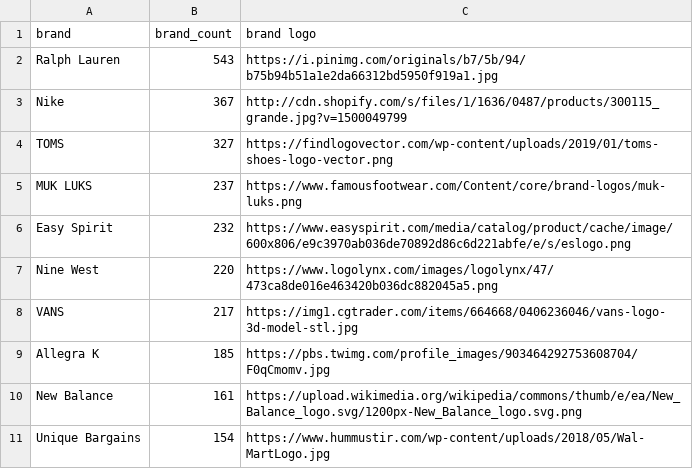
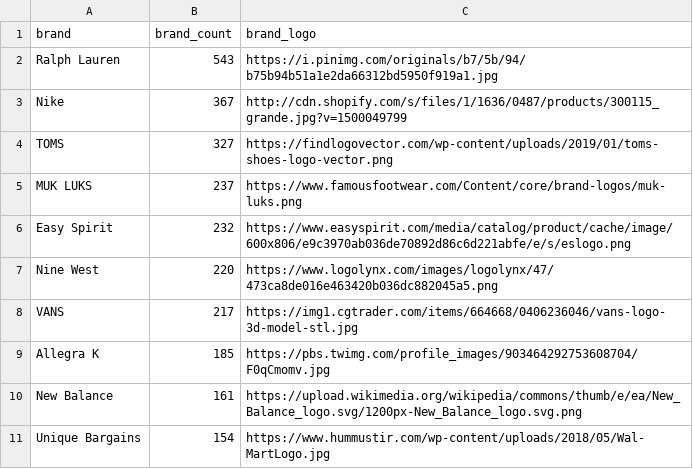
Before and after one commit to IgneGec/Python_Notes, a CSV file: data_visual .csv, drawn as a sheet.

Commit message:
Update data_visual .csv

```diff
--- a/data_visual .csv
+++ b/data_visual .csv
@@ -1,2 +1,2 @@
-brand,brand_count,brand logo
+brand,brand_count,brand_logo
 Ralph Lauren,543,https://i.pinimg.com/originals/b7/5b/94/b75b94b51a1e2da66312bd5950f919a1.jpg
```
